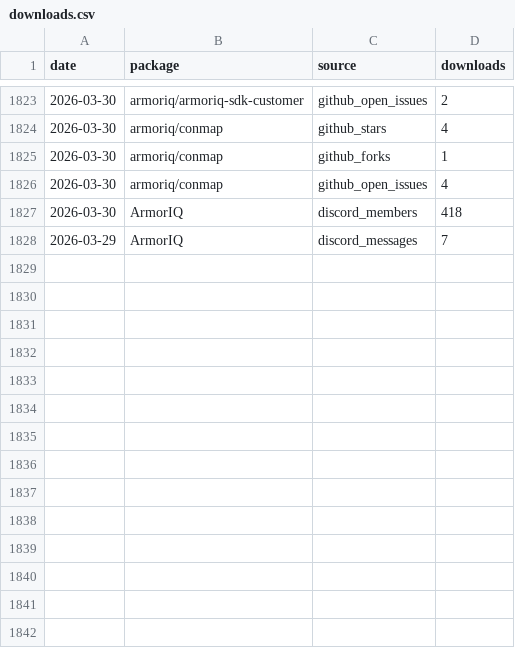
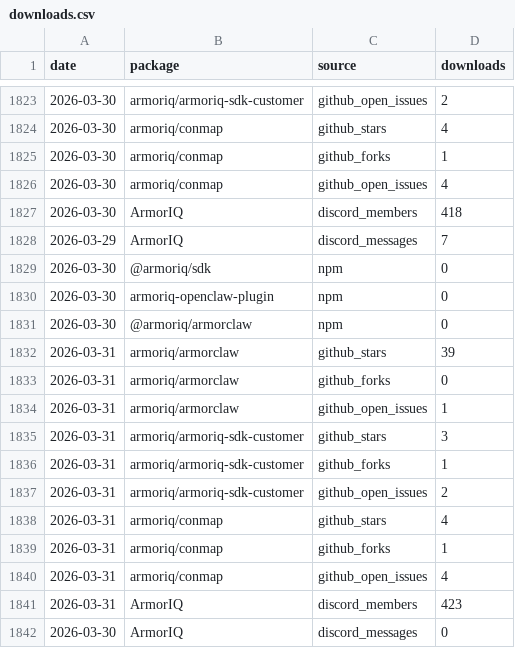
Before and after one commit to armoriq/aiq-traction-tracker, a CSV file: data/downloads.csv, drawn as a sheet; only a part is shown, gaps mark what is left out; the diff names each change by its address in the sheet, - before the commit and + after, or states it on an @@ line.

```diff
--- a/data/downloads.csv
+++ b/data/downloads.csv
+row 1829: 2026-03-30 | @armoriq/sdk | npm | 0
+row 1830: 2026-03-30 | armoriq-openclaw-plugin | npm | 0
+row 1831: 2026-03-30 | @armoriq/armorclaw | npm | 0
+row 1832: 2026-03-31 | armoriq/armorclaw | github_stars | 39
+row 1833: 2026-03-31 | armoriq/armorclaw | github_forks | 0
+row 1834: 2026-03-31 | armoriq/armorclaw | github_open_issues | 1
+row 1835: 2026-03-31 | armoriq/armoriq-sdk-customer | github_stars | 3
+row 1836: 2026-03-31 | armoriq/armoriq-sdk-customer | github_forks | 1
+row 1837: 2026-03-31 | armoriq/armoriq-sdk-customer | github_open_issues | 2
+row 1838: 2026-03-31 | armoriq/conmap | github_stars | 4
+row 1839: 2026-03-31 | armoriq/conmap | github_forks | 1
+row 1840: 2026-03-31 | armoriq/conmap | github_open_issues | 4
+row 1841: 2026-03-31 | ArmorIQ | discord_members | 423
+row 1842: 2026-03-30 | ArmorIQ | discord_messages | 0
```
Also changed, not shown: 34 other files.
